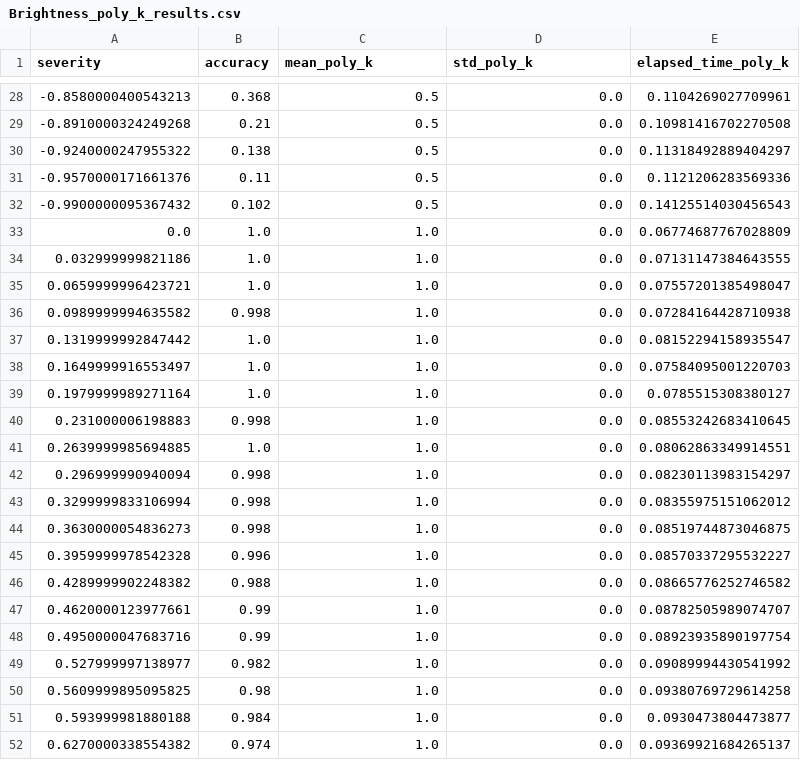
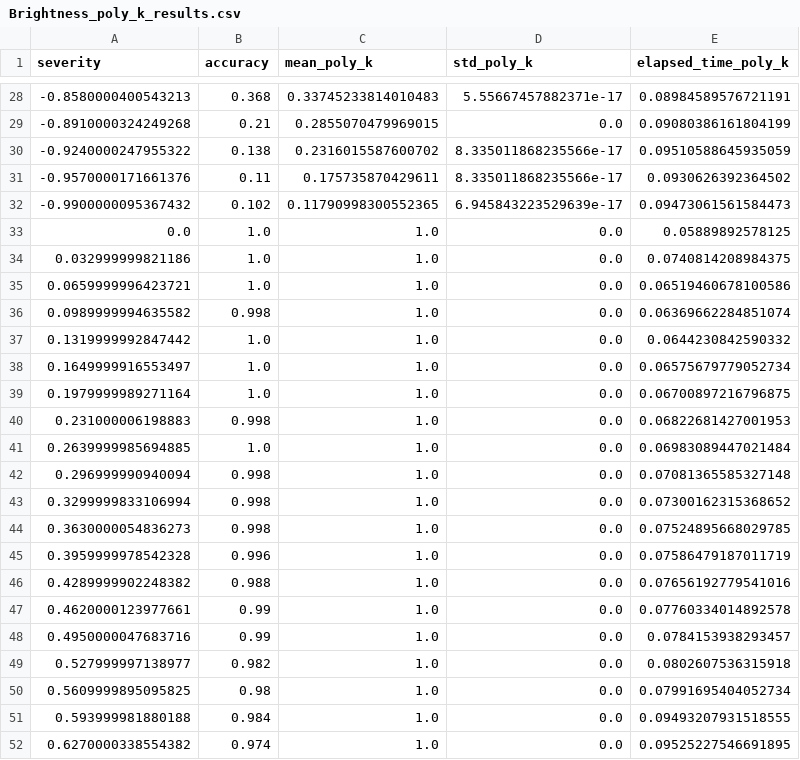
Before and after one commit to EkagraGupta/MasterArbeit, a CSV file: non_linear_mapping_data/Brightness/Brightness_poly_k_results.csv, drawn as a sheet; only a part is shown, gaps mark what is left out; the diff covers the shown part only.

```diff
--- a/non_linear_mapping_data/Brightness/Brightness_poly_k_results.csv
+++ b/non_linear_mapping_data/Brightness/Brightness_poly_k_results.csv
@@ -28,25 +28,25 @@ severity,accuracy,mean_poly_k,std_poly_k,elapsed_time_poly_k
--0.8580000400543213,0.368,0.5,0.0,0.1104269027709961
--0.8910000324249268,0.21,0.5,0.0,0.10981416702270508
--0.9240000247955322,0.138,0.5,0.0,0.11318492889404297
--0.9570000171661376,0.11,0.5,0.0,0.1121206283569336
--0.9900000095367432,0.102,0.5,0.0,0.14125514030456543
-0.0,1.0,1.0,0.0,0.06774687767028809
-0.032999999821186,1.0,1.0,0.0,0.07131147384643555
-0.0659999996423721,1.0,1.0,0.0,0.07557201385498047
-0.0989999994635582,0.998,1.0,0.0,0.07284164428710938
-0.1319999992847442,1.0,1.0,0.0,0.08152294158935547
-0.1649999916553497,1.0,1.0,0.0,0.07584095001220703
-0.1979999989271164,1.0,1.0,0.0,0.0785515308380127
-0.231000006198883,0.998,1.0,0.0,0.08553242683410645
-0.2639999985694885,1.0,1.0,0.0,0.08062863349914551
-0.296999990940094,0.998,1.0,0.0,0.08230113983154297
-0.3299999833106994,0.998,1.0,0.0,0.08355975151062012
-0.3630000054836273,0.998,1.0,0.0,0.08519744873046875
-0.3959999978542328,0.996,1.0,0.0,0.08570337295532227
-0.4289999902248382,0.988,1.0,0.0,0.08665776252746582
-0.4620000123977661,0.99,1.0,0.0,0.08782505989074707
-0.4950000047683716,0.99,1.0,0.0,0.08923935890197754
-0.527999997138977,0.982,1.0,0.0,0.09089994430541992
-0.5609999895095825,0.98,1.0,0.0,0.09380769729614258
-0.593999981880188,0.984,1.0,0.0,0.0930473804473877
-0.6270000338554382,0.974,1.0,0.0,0.09369921684265137
+-0.8580000400543213,0.368,0.33745233814010483,5.55667457882371e-17,0.08984589576721191
+-0.8910000324249268,0.21,0.2855070479969015,0.0,0.09080386161804199
+-0.9240000247955322,0.138,0.2316015587600702,8.335011868235566e-17,0.09510588645935059
+-0.9570000171661376,0.11,0.175735870429611,8.335011868235566e-17,0.0930626392364502
+-0.9900000095367432,0.102,0.11790998300552365,6.945843223529639e-17,0.09473061561584473
+0.0,1.0,1.0,0.0,0.05889892578125
+0.032999999821186,1.0,1.0,0.0,0.0740814208984375
+0.0659999996423721,1.0,1.0,0.0,0.06519460678100586
+0.0989999994635582,0.998,1.0,0.0,0.06369662284851074
+0.1319999992847442,1.0,1.0,0.0,0.0644230842590332
+0.1649999916553497,1.0,1.0,0.0,0.06575679779052734
+0.1979999989271164,1.0,1.0,0.0,0.06700897216796875
+0.231000006198883,0.998,1.0,0.0,0.06822681427001953
+0.2639999985694885,1.0,1.0,0.0,0.06983089447021484
+0.296999990940094,0.998,1.0,0.0,0.07081365585327148
+0.3299999833106994,0.998,1.0,0.0,0.07300162315368652
+0.3630000054836273,0.998,1.0,0.0,0.07524895668029785
+0.3959999978542328,0.996,1.0,0.0,0.07586479187011719
+0.4289999902248382,0.988,1.0,0.0,0.07656192779541016
+0.4620000123977661,0.99,1.0,0.0,0.07760334014892578
+0.4950000047683716,0.99,1.0,0.0,0.0784153938293457
+0.527999997138977,0.982,1.0,0.0,0.0802607536315918
+0.5609999895095825,0.98,1.0,0.0,0.07991695404052734
+0.593999981880188,0.984,1.0,0.0,0.09493207931518555
+0.6270000338554382,0.974,1.0,0.0,0.09525227546691895
```
Also changed, not shown: 43 edited cells elsewhere in this file, 16 other files.
